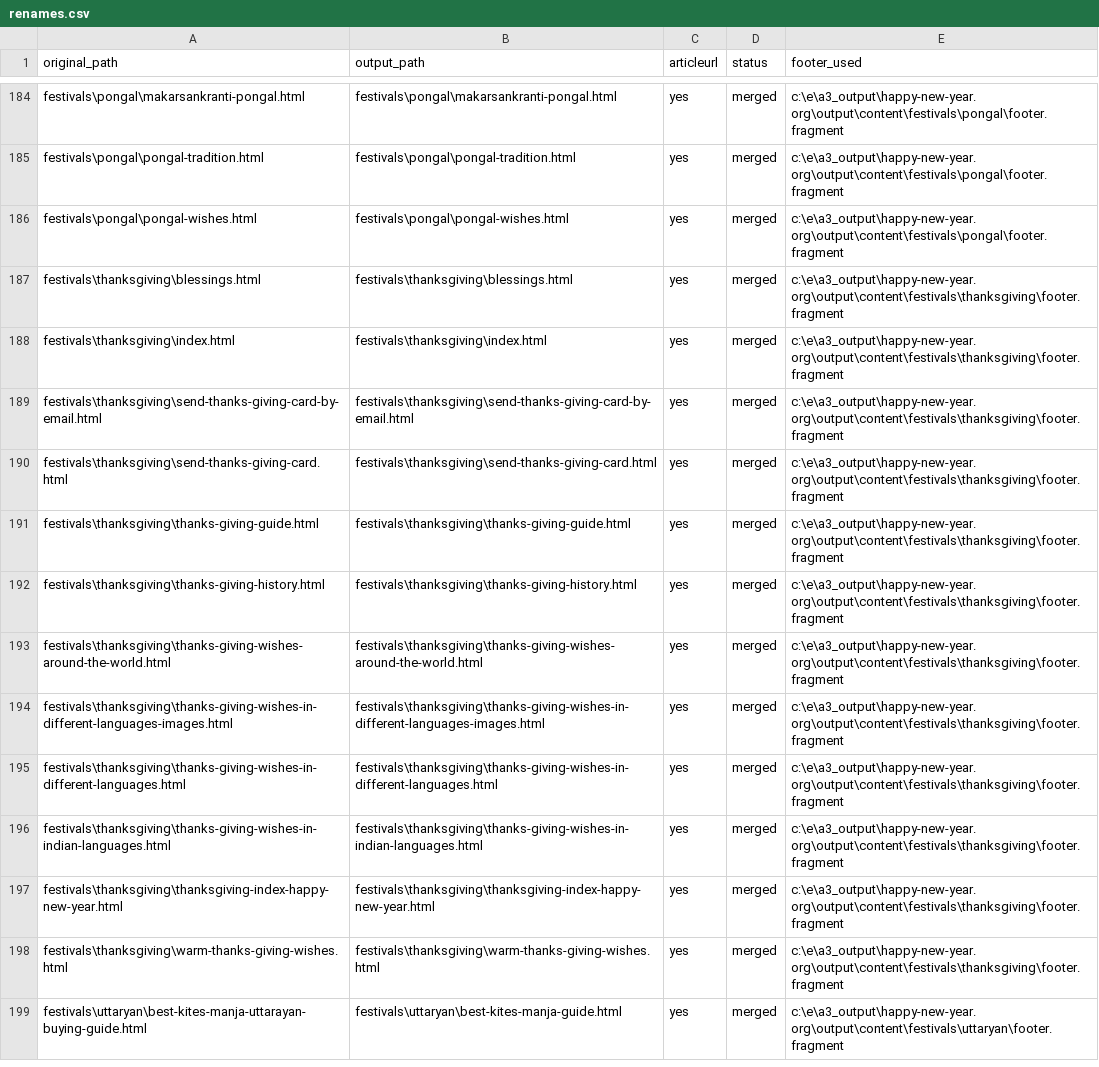
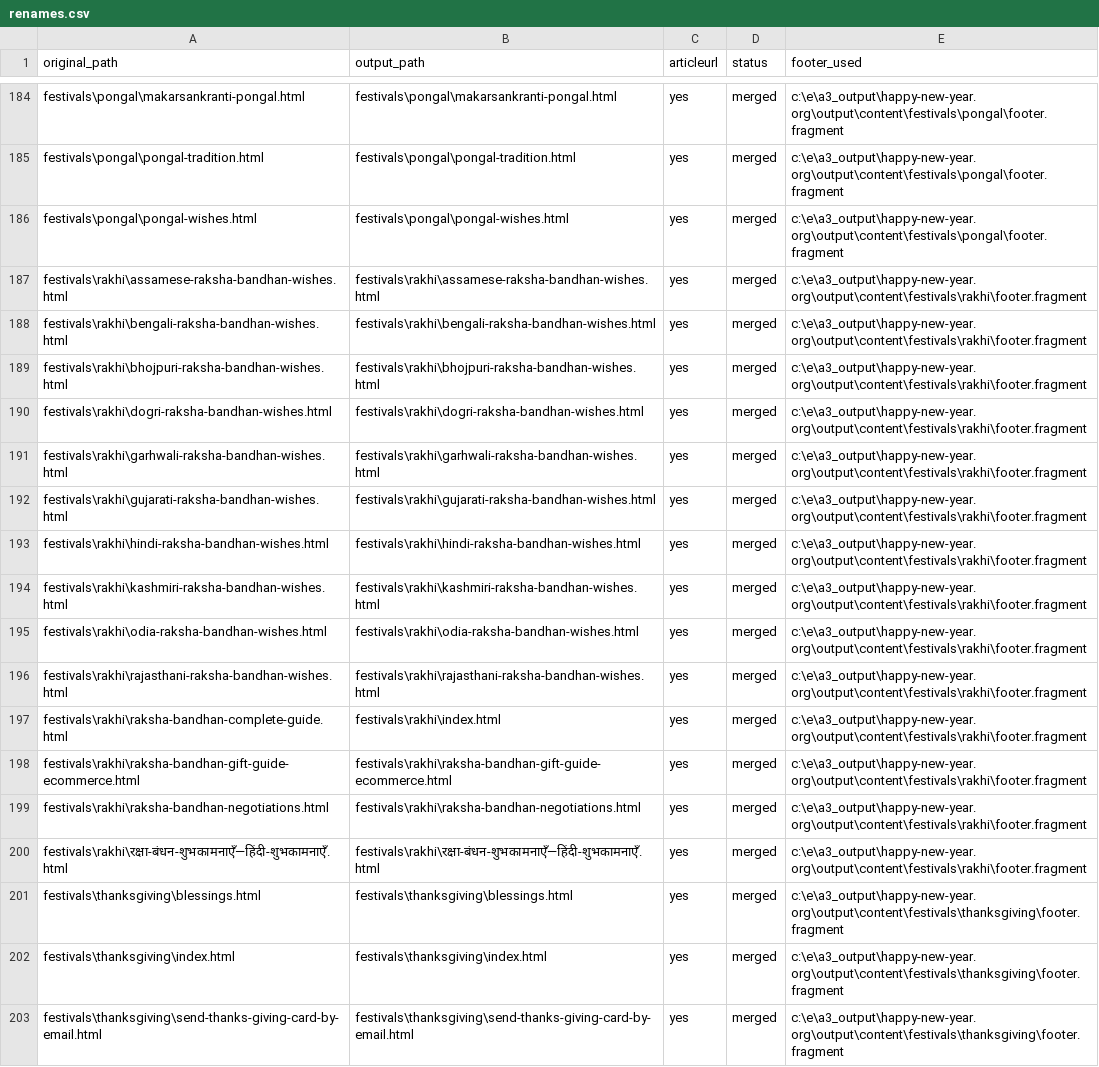
Before and after one commit to create-websites/happy-new-year-test, a CSV file: output/content/renames.csv, drawn as a sheet; only a part is shown, gaps mark what is left out; the shorter side is filled out with more unchanged rows; the diff covers the shown part only.

```diff
--- a/output/content/renames.csv
+++ b/output/content/renames.csv
@@ -186,2 +186,16 @@ festivals\pongal\pongal-tradition.html,festivals\pongal\pongal-tradition.html,ye
 festivals\pongal\pongal-wishes.html,festivals\pongal\pongal-wishes.html,yes,merged,c:\e\a3_output\happy-new-year.org\output\content\festivals\pongal\footer.fragment
+festivals\rakhi\assamese-raksha-bandhan-wishes.html,festivals\rakhi\assamese-raksha-bandhan-wishes.html,yes,merged,c:\e\a3_output\happy-new-year.org\output\content\festivals\rakhi\footer.fragment
+festivals\rakhi\bengali-raksha-bandhan-wishes.html,festivals\rakhi\bengali-raksha-bandhan-wishes.html,yes,merged,c:\e\a3_output\happy-new-year.org\output\content\festivals\rakhi\footer.fragment
+festivals\rakhi\bhojpuri-raksha-bandhan-wishes.html,festivals\rakhi\bhojpuri-raksha-bandhan-wishes.html,yes,merged,c:\e\a3_output\happy-new-year.org\output\content\festivals\rakhi\footer.fragment
+festivals\rakhi\dogri-raksha-bandhan-wishes.html,festivals\rakhi\dogri-raksha-bandhan-wishes.html,yes,merged,c:\e\a3_output\happy-new-year.org\output\content\festivals\rakhi\footer.fragment
+festivals\rakhi\garhwali-raksha-bandhan-wishes.html,festivals\rakhi\garhwali-raksha-bandhan-wishes.html,yes,merged,c:\e\a3_output\happy-new-year.org\output\content\festivals\rakhi\footer.fragment
+festivals\rakhi\gujarati-raksha-bandhan-wishes.html,festivals\rakhi\gujarati-raksha-bandhan-wishes.html,yes,merged,c:\e\a3_output\happy-new-year.org\output\content\festivals\rakhi\footer.fragment
+festivals\rakhi\hindi-raksha-bandhan-wishes.html,festivals\rakhi\hindi-raksha-bandhan-wishes.html,yes,merged,c:\e\a3_output\happy-new-year.org\output\content\festivals\rakhi\footer.fragment
+festivals\rakhi\kashmiri-raksha-bandhan-wishes.html,festivals\rakhi\kashmiri-raksha-bandhan-wishes.html,yes,merged,c:\e\a3_output\happy-new-year.org\output\content\festivals\rakhi\footer.fragment
+festivals\rakhi\odia-raksha-bandhan-wishes.html,festivals\rakhi\odia-raksha-bandhan-wishes.html,yes,merged,c:\e\a3_output\happy-new-year.org\output\content\festivals\rakhi\footer.fragment
+festivals\rakhi\rajasthani-raksha-bandhan-wishes.html,festivals\rakhi\rajasthani-raksha-bandhan-wishes.html,yes,merged,c:\e\a3_output\happy-new-year.org\output\content\festivals\rakhi\footer.fragment
+festivals\rakhi\raksha-bandhan-complete-guide.html,festivals\rakhi\index.html,yes,merged,c:\e\a3_output\happy-new-year.org\output\content\festivals\rakhi\footer.fragment
+festivals\rakhi\raksha-bandhan-gift-guide-ecommerce.html,festivals\rakhi\raksha-bandhan-gift-guide-ecommerce.html,yes,merged,c:\e\a3_output\happy-new-year.org\output\content\festivals\rakhi\footer.fragment
+festivals\rakhi\raksha-bandhan-negotiations.html,festivals\rakhi\raksha-bandhan-negotiations.html,yes,merged,c:\e\a3_output\happy-new-year.org\output\content\festivals\rakhi\footer.fragment
+festivals\rakhi\रक्षा-बंधन-शुभकामनाएँ—हिंदी-शुभकामनाएँ.html,festivals\rakhi\रक्षा-बंधन-शुभकामनाएँ—हिंदी-शुभकामनाएँ.html,yes,merged,c:\e\a3_output\happy-new-year.org\output\content\festivals\rakhi\footer.fragment
 festivals\thanksgiving\blessings.html,festivals\thanksgiving\blessings.html,yes,merged,c:\e\a3_output\happy-new-year.org\output\content\festivals\thanksgiving\footer.fragment
```
Also changed, not shown: 12 edited cells elsewhere in this file, 46 other files.
